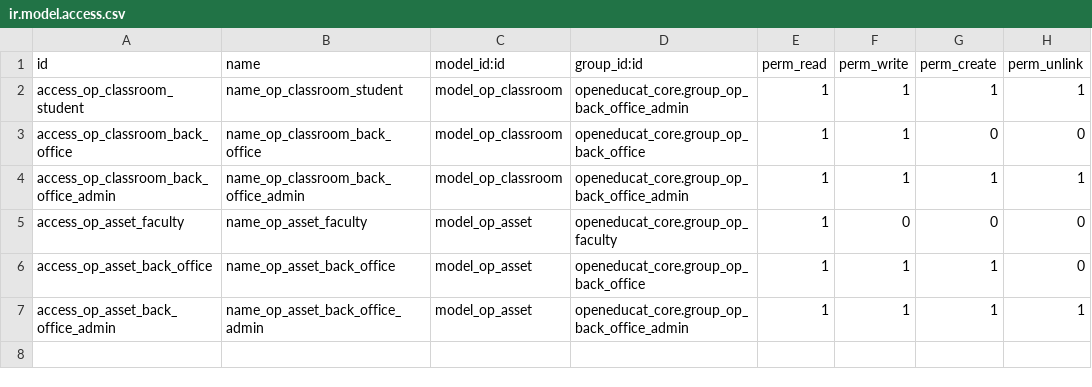
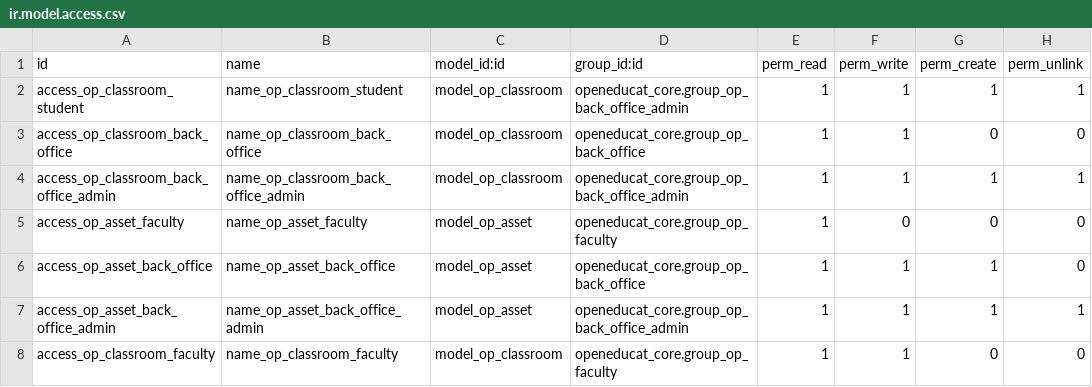
Before and after one commit to openeducat/openeducat_erp, a CSV file: openeducat_classroom/security/ir.model.access.csv, drawn as a sheet; the diff names each change by its address in the sheet, - before the commit and + after, or states it on an @@ line.

Commit message:
[ADD] add access right in session,classroom for faculty user

```diff
--- a/openeducat_classroom/security/ir.model.access.csv
+++ b/openeducat_classroom/security/ir.model.access.csv
+row 8: access_op_classroom_faculty | name_op_classroom_faculty | model_op_classroom | openeducat_core.group_op_faculty | 1 | 1 | 0 | 0
```
Also changed, not shown: openeducat_timetable/security/ir.model.access.csv, 1 other file.
